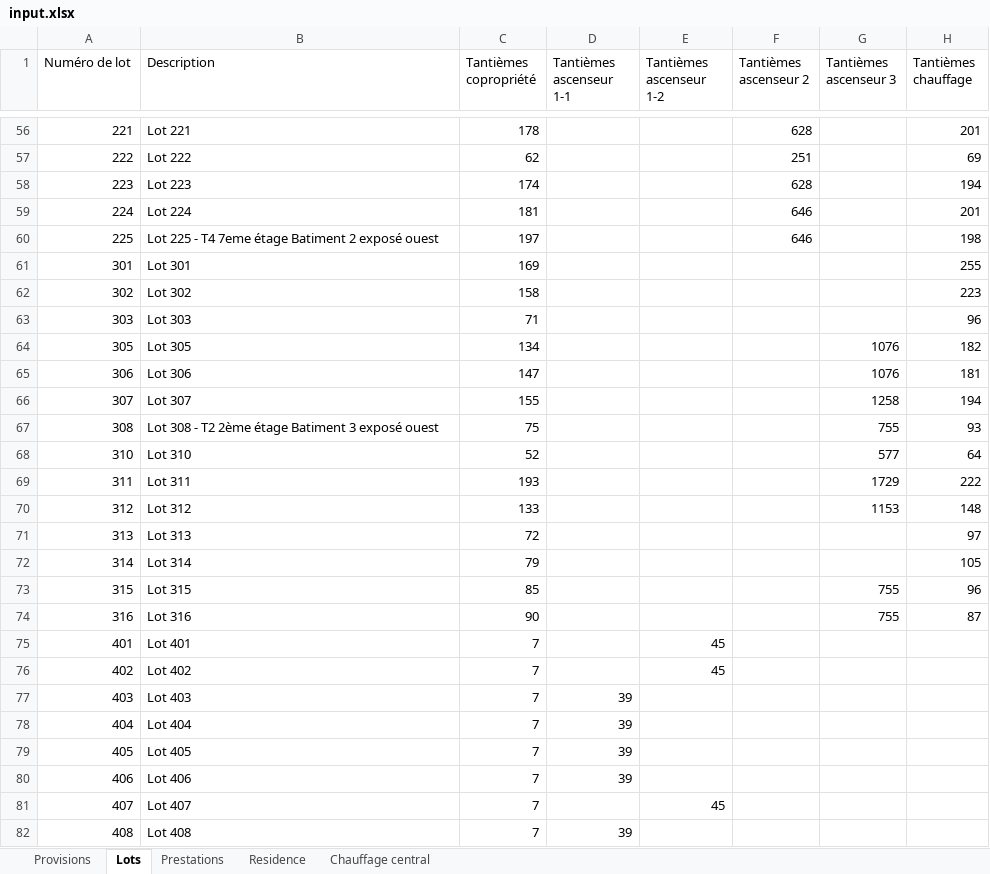
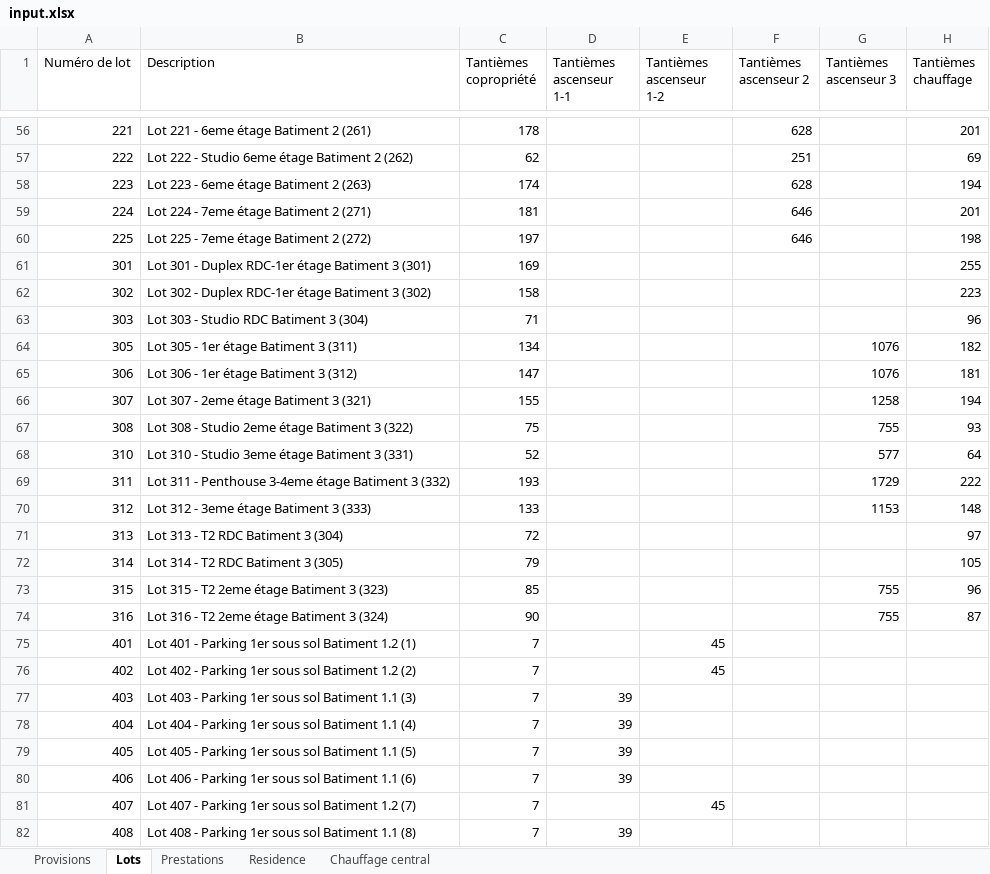
Before and after one commit to Gavroche97/calculateurdecharges, an Excel workbook: input.xlsx, sheet Lots, drawn as a sheet; only a part is shown, gaps mark what is left out; values as stored, in another font and other column widths than the file's, no borders; table styles not drawn; the diff covers the shown part only; the diff names each change by its address in the sheet, - before the commit and + after, or states it on an @@ line.

```diff
--- a/input.xlsx (sheet Lots)
+++ b/input.xlsx (sheet Lots)
-B56 (Description): Lot 221
+B56 (Description): Lot 221 - 6eme étage Batiment 2 (261)
-B57 (Description): Lot 222
+B57 (Description): Lot 222 - Studio 6eme étage Batiment 2 (262)
-B58 (Description): Lot 223
+B58 (Description): Lot 223 - 6eme étage Batiment 2 (263)
-B59 (Description): Lot 224
+B59 (Description): Lot 224 - 7eme étage Batiment 2 (271)
-B60 (Description): Lot 225 - T4 7eme étage Batiment 2 exposé ouest
+B60 (Description): Lot 225 - 7eme étage Batiment 2 (272)
-B61 (Description): Lot 301
+B61 (Description): Lot 301 - Duplex RDC-1er étage Batiment 3 (301)
-B62 (Description): Lot 302
+B62 (Description): Lot 302 - Duplex RDC-1er étage Batiment 3 (302)
-B63 (Description): Lot 303
+B63 (Description): Lot 303 - Studio RDC Batiment 3 (304)
-B64 (Description): Lot 305
+B64 (Description): Lot 305 - 1er étage Batiment 3 (311)
-B65 (Description): Lot 306
+B65 (Description): Lot 306 - 1er étage Batiment 3 (312)
-B66 (Description): Lot 307
+B66 (Description): Lot 307 - 2eme étage Batiment 3 (321)
-B67 (Description): …308 - T2 2ème étage Batiment 3 exposé ouest
+B67 (Description): …308 - Studio 2eme étage Batiment 3 (322)
-B68 (Description): Lot 310
+B68 (Description): Lot 310 - Studio 3eme étage Batiment 3 (331)
-B69 (Description): Lot 311
+B69 (Description): Lot 311 - Penthouse 3-4eme étage Batiment 3 (332)
-B70 (Description): Lot 312
+B70 (Description): Lot 312 - 3eme étage Batiment 3 (333)
-B71 (Description): Lot 313
+B71 (Description): Lot 313 - T2 RDC Batiment 3 (304)
-B72 (Description): Lot 314
+B72 (Description): Lot 314 - T2 RDC Batiment 3 (305)
-B73 (Description): Lot 315
+B73 (Description): Lot 315 - T2 2eme étage Batiment 3 (323)
-B74 (Description): Lot 316
+B74 (Description): Lot 316 - T2 2eme étage Batiment 3 (324)
-B75 (Description): Lot 401
+B75 (Description): Lot 401 - Parking 1er sous sol Batiment 1.2 (1)
-B76 (Description): Lot 402
+B76 (Description): Lot 402 - Parking 1er sous sol Batiment 1.2 (2)
-B77 (Description): Lot 403
+B77 (Description): Lot 403 - Parking 1er sous sol Batiment 1.1 (3)
-B78 (Description): Lot 404
+B78 (Description): Lot 404 - Parking 1er sous sol Batiment 1.1 (4)
-B79 (Description): Lot 405
+B79 (Description): Lot 405 - Parking 1er sous sol Batiment 1.1 (5)
-B80 (Description): Lot 406
+B80 (Description): Lot 406 - Parking 1er sous sol Batiment 1.1 (6)
-B81 (Description): Lot 407
+B81 (Description): Lot 407 - Parking 1er sous sol Batiment 1.2 (7)
-B82 (Description): Lot 408
+B82 (Description): Lot 408 - Parking 1er sous sol Batiment 1.1 (8)
```
Also changed, not shown: 152 edited cells elsewhere in this sheet, sheet Prestations, sheet Provisions, sheet Chauffage central, sheet Residence, 1 other file.
